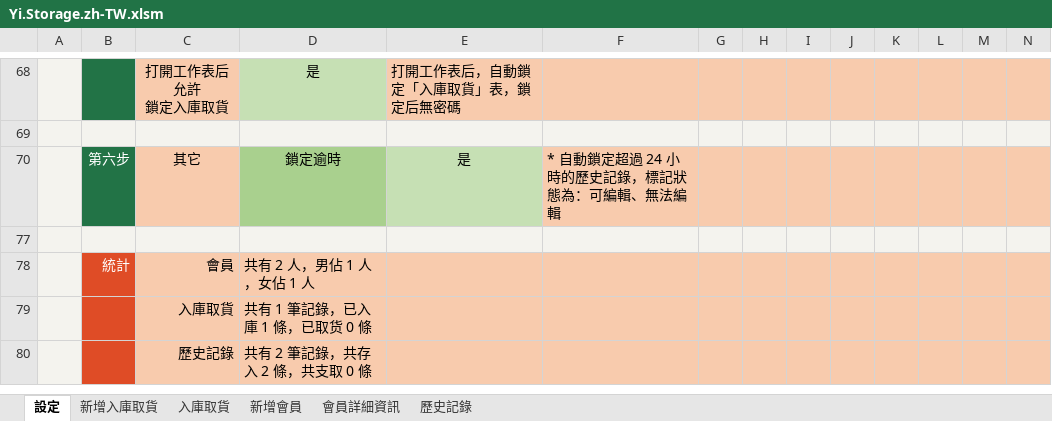
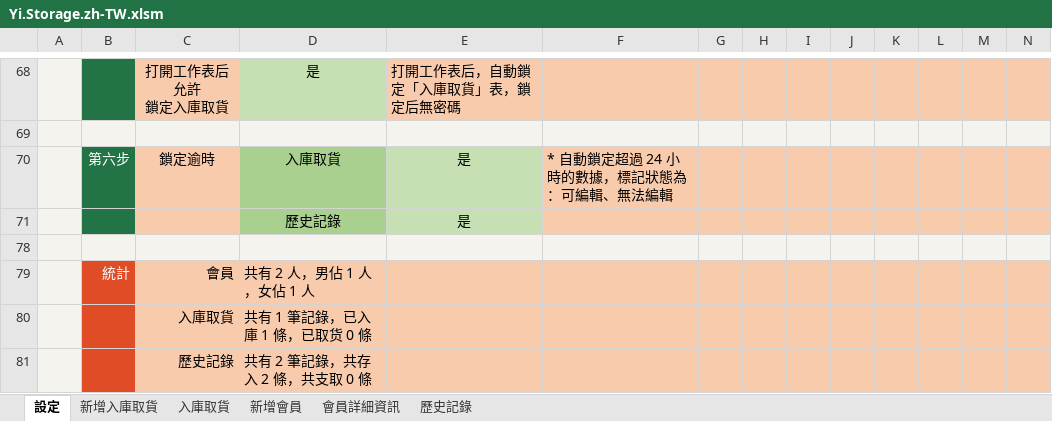
Before and after one commit to ilikeyi/Office, an Excel workbook: Download/Storage/Yi.Storage.zh-TW.xlsm, sheet 設定, drawn as a sheet; only a part is shown, gaps mark what is left out; values as stored, in another font and other column widths than the file's, no borders; charts and pictures and conditional formats and table styles not drawn; rows hold the shown columns only; the diff names each change by its address in the sheet, - before the commit and + after, or states it on an @@ line.

```diff
--- a/Download/Storage/Yi.Storage.zh-TW.xlsm (sheet 設定)
+++ b/Download/Storage/Yi.Storage.zh-TW.xlsm (sheet 設定)
-C70: 其它
+C70: 鎖定逾時
-D70: 鎖定逾時
+D70: 入庫取貨
-F70: * 自動鎖定超過 24 小時的歷史記錄，標記狀態為：可編輯、無法編輯
+F70: * 自動鎖定超過 24 小時的數據，標記狀態為：可編輯、無法編輯
+row 71:  |  |  | 歷史記錄 | 是
```
Also changed, not shown: sheet 入庫取貨, Download/Storage/Yi.Storage.en-US.xlsm, Download/Storage/Yi.Storage.zh-CN.xlsm.
